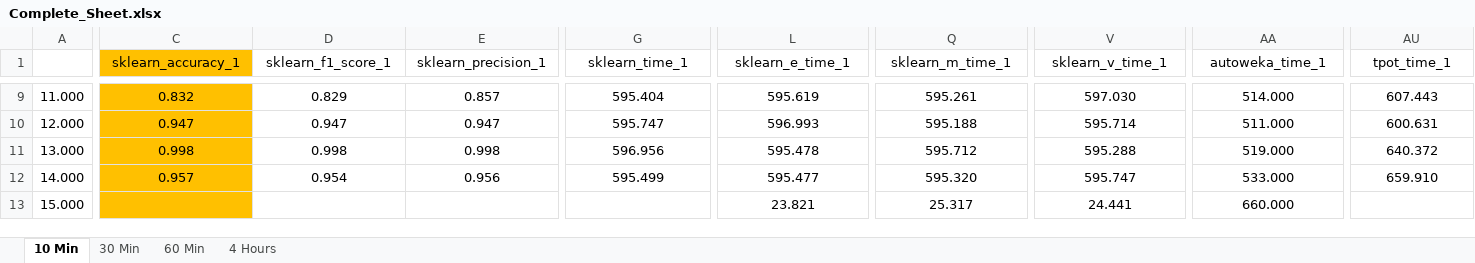
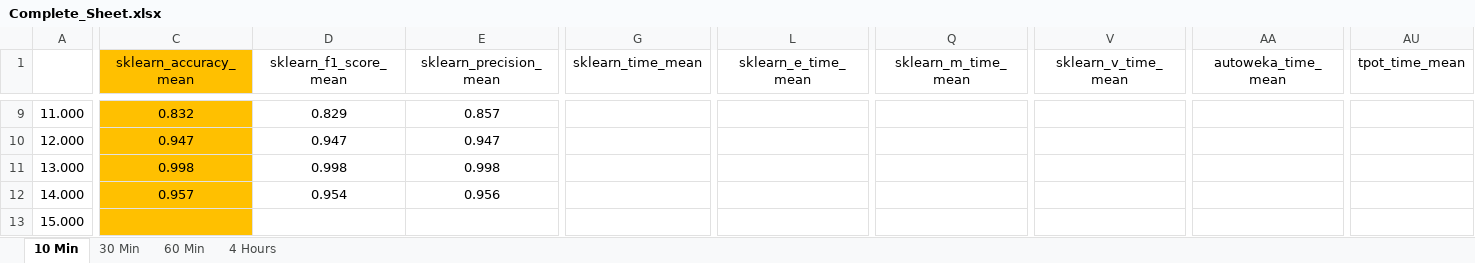
Before and after one commit to DataSystemsGroupUT/AutoMLBench, an Excel workbook: Complete_Sheet.xlsx, sheet 10 Min, drawn as a sheet; only a part is shown, gaps mark what is left out; values as stored, in another font and other column widths than the file's, no borders; the diff covers the shown part only; the diff names each change by its address in the sheet, - before the commit and + after, or states it on an @@ line.

```diff
--- a/Complete_Sheet.xlsx (sheet 10 Min)
+++ b/Complete_Sheet.xlsx (sheet 10 Min)
-C1: sklearn_accuracy_1
+C1: sklearn_accuracy_mean
-D1: sklearn_f1_score_1
+D1: sklearn_f1_score_mean
-E1: sklearn_precision_1
+E1: sklearn_precision_mean
-G1: sklearn_time_1
+G1: sklearn_time_mean
-L1: sklearn_e_time_1
+L1: sklearn_e_time_mean
-Q1: sklearn_m_time_1
+Q1: sklearn_m_time_mean
-V1: sklearn_v_time_1
+V1: sklearn_v_time_mean
-AA1: autoweka_time_1
+AA1: autoweka_time_mean
-AU1: tpot_time_1
+AU1: tpot_time_mean
-G9 (sklearn_time_mean): 595.404
+G9 (sklearn_time_mean): (empty)
-L9 (sklearn_e_time_mean): 595.619
+L9 (sklearn_e_time_mean): (empty)
-Q9 (sklearn_m_time_mean): 595.261
+Q9 (sklearn_m_time_mean): (empty)
-V9 (sklearn_v_time_mean): 597.030
+V9 (sklearn_v_time_mean): (empty)
-AA9 (autoweka_time_mean): 514.000
+AA9 (autoweka_time_mean): (empty)
-AU9 (tpot_time_mean): 607.443
+AU9 (tpot_time_mean): (empty)
-G10 (sklearn_time_mean): 595.747
+G10 (sklearn_time_mean): (empty)
-L10 (sklearn_e_time_mean): 596.993
+L10 (sklearn_e_time_mean): (empty)
-Q10 (sklearn_m_time_mean): 595.188
+Q10 (sklearn_m_time_mean): (empty)
-V10 (sklearn_v_time_mean): 595.714
+V10 (sklearn_v_time_mean): (empty)
-AA10 (autoweka_time_mean): 511.000
+AA10 (autoweka_time_mean): (empty)
-AU10 (tpot_time_mean): 600.631
+AU10 (tpot_time_mean): (empty)
-G11 (sklearn_time_mean): 596.956
+G11 (sklearn_time_mean): (empty)
-L11 (sklearn_e_time_mean): 595.478
+L11 (sklearn_e_time_mean): (empty)
-Q11 (sklearn_m_time_mean): 595.712
+Q11 (sklearn_m_time_mean): (empty)
-V11 (sklearn_v_time_mean): 595.288
+V11 (sklearn_v_time_mean): (empty)
-AA11 (autoweka_time_mean): 519.000
+AA11 (autoweka_time_mean): (empty)
-AU11 (tpot_time_mean): 640.372
+AU11 (tpot_time_mean): (empty)
-G12 (sklearn_time_mean): 595.499
+G12 (sklearn_time_mean): (empty)
-L12 (sklearn_e_time_mean): 595.477
+L12 (sklearn_e_time_mean): (empty)
-Q12 (sklearn_m_time_mean): 595.320
+Q12 (sklearn_m_time_mean): (empty)
-V12 (sklearn_v_time_mean): 595.747
+V12 (sklearn_v_time_mean): (empty)
-AA12 (autoweka_time_mean): 533.000
+AA12 (autoweka_time_mean): (empty)
-AU12 (tpot_time_mean): 659.910
+AU12 (tpot_time_mean): (empty)
-L13 (sklearn_e_time_mean): 23.821
+L13 (sklearn_e_time_mean): (empty)
-Q13 (sklearn_m_time_mean): 25.317
+Q13 (sklearn_m_time_mean): (empty)
-V13 (sklearn_v_time_mean): 24.441
+V13 (sklearn_v_time_mean): (empty)
-AA13 (autoweka_time_mean): 660.000
+AA13 (autoweka_time_mean): (empty)
```
Also changed, not shown: 1045 edited cells and cell formats elsewhere in this sheet, sheet 4 Hours, sheet 30 Min, sheet 60 Min, AutoML Benchmarking Results.xlsx, 20 other files.
